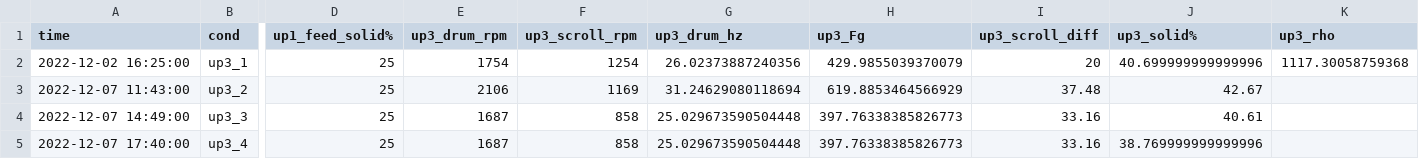
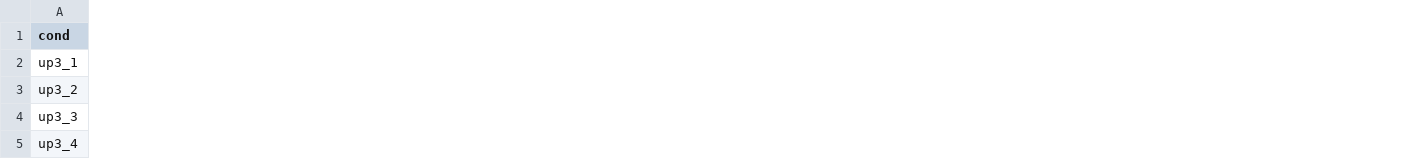
Before and after one commit to mtlair/Bigblue_mixing, a CSV file: data/cond_up1234.csv, drawn as a sheet; only a part is shown, gaps mark what is left out; removed rows and columns are numbered as before the commit, all else as after; the diff covers the shown part only; the diff names each change by its address in the sheet, - before the commit and + after, or states it on an @@ line.

```diff
--- a/data/cond_up1234.csv
+++ b/data/cond_up1234.csv
-column A (time), rows 2-5: 2022-12-02 16:25:00 | 2022-12-07 11:43:00 | 2022-12-07 14:49:00 | 2022-12-07 17:40:00
-column D (up1_feed_solid%), rows 2-5: all 25
-column E (up3_drum_rpm), rows 2-5: 1754 | 2106 | 1687 | 1687
-column F (up3_scroll_rpm), rows 2-5: 1254 | 1169 | 858 | 858
-column G (up3_drum_hz), rows 2-5: 26.02373887240356 | 31.24629080118694 | 25.029673590504448 | 25.029673590504448
-column H (up3_Fg), rows 2-5: 429.9855039370079 | 619.8853464566929 | 397.76338385826773 | 397.76338385826773
-column I (up3_scroll_diff), rows 2-5: 20 | 37.48 | 33.16 | 33.16
-column J (up3_solid%), rows 2-5: 40.699999999999996 | 42.67 | 40.61 | 38.769999999999996
-column K (up3_rho), row 2: 1117.30058759368
```
Also changed, not shown: 22 added columns, 9 removed columns and 16 edited cells elsewhere in this file, 1 other file.
